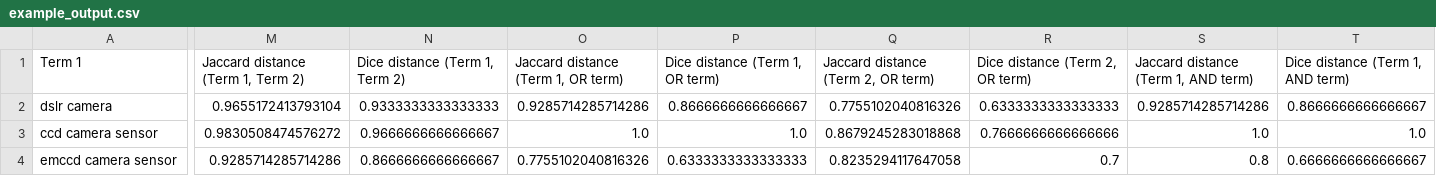
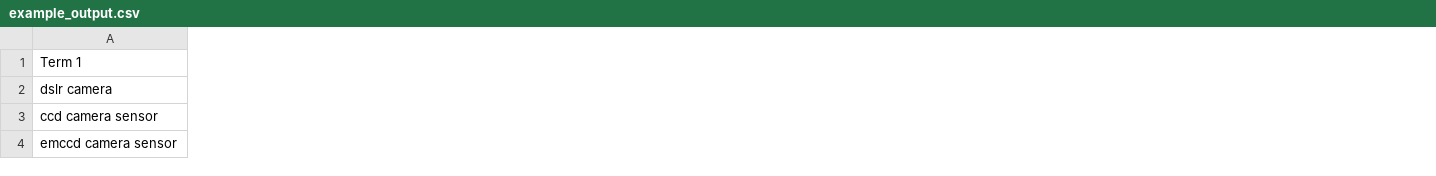
Before and after one commit to annleez/patent_search_scraper, a CSV file: output/example_output.csv, drawn as a sheet; only a part is shown, gaps mark what is left out; removed rows and columns are numbered as before the commit, all else as after; the diff covers the shown part only; the diff names each change by its address in the sheet, - before the commit and + after, or states it on an @@ line.

Commit message:
calculate jaccard index instead of jaccard/dice distances

```diff
--- a/output/example_output.csv
+++ b/output/example_output.csv
-column M, rows 1-4: Jaccard distance (Term 1, Term 2) | 0.9655172413793104 | 0.9830508474576272 | 0.9285714285714286
-column N (Dice distance (Term 1, Term 2)), rows 2-4: 0.9333333333333333 | 0.9666666666666667 | 0.8666666666666667
-column O, rows 1-4: Jaccard distance (Term 1, OR term) | 0.9285714285714286 | 1.0 | 0.7755102040816326
-column P (Dice distance (Term 1, OR term)), rows 2-4: 0.8666666666666667 | 1.0 | 0.6333333333333333
-column Q, rows 1-4: Jaccard distance (Term 2, OR term) | 0.7755102040816326 | 0.8679245283018868 | 0.8235294117647058
-column R (Dice distance (Term 2, OR term)), rows 2-4: 0.6333333333333333 | 0.7666666666666666 | 0.7
-column S, rows 1-4: Jaccard distance (Term 1, AND term) | 0.9285714285714286 | 1.0 | 0.8
-column T (Dice distance (Term 1, AND term)), rows 2-4: 0.8666666666666667 | 1.0 | 0.6666666666666667
```
Also changed, not shown: 5 added columns, 2 removed columns and 30 edited cells elsewhere in this file, 3 other files.
